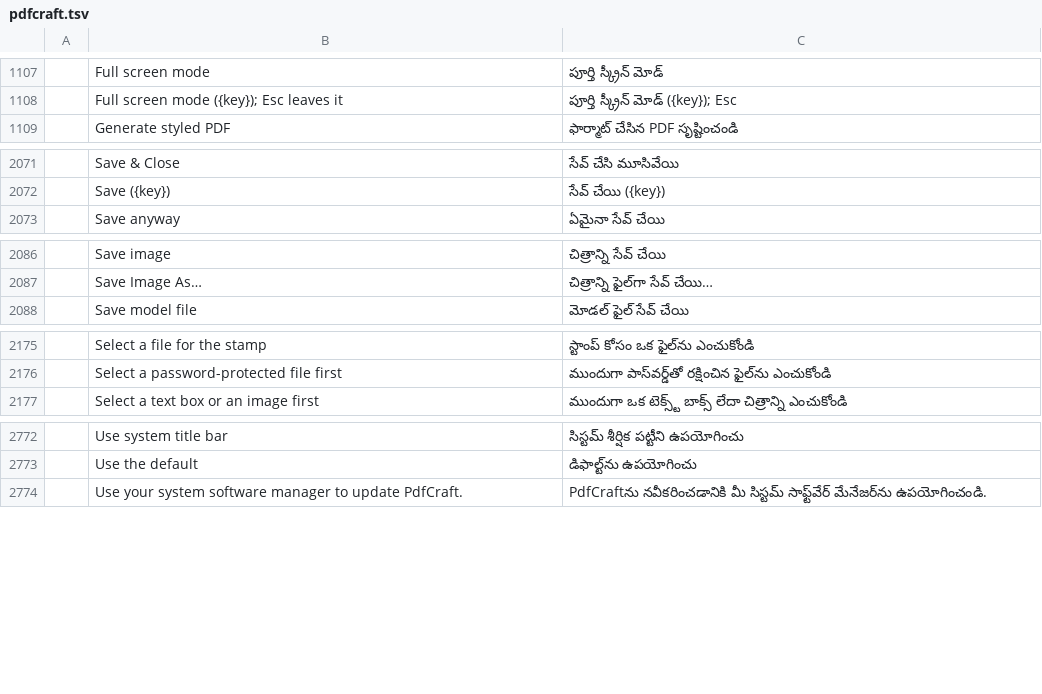
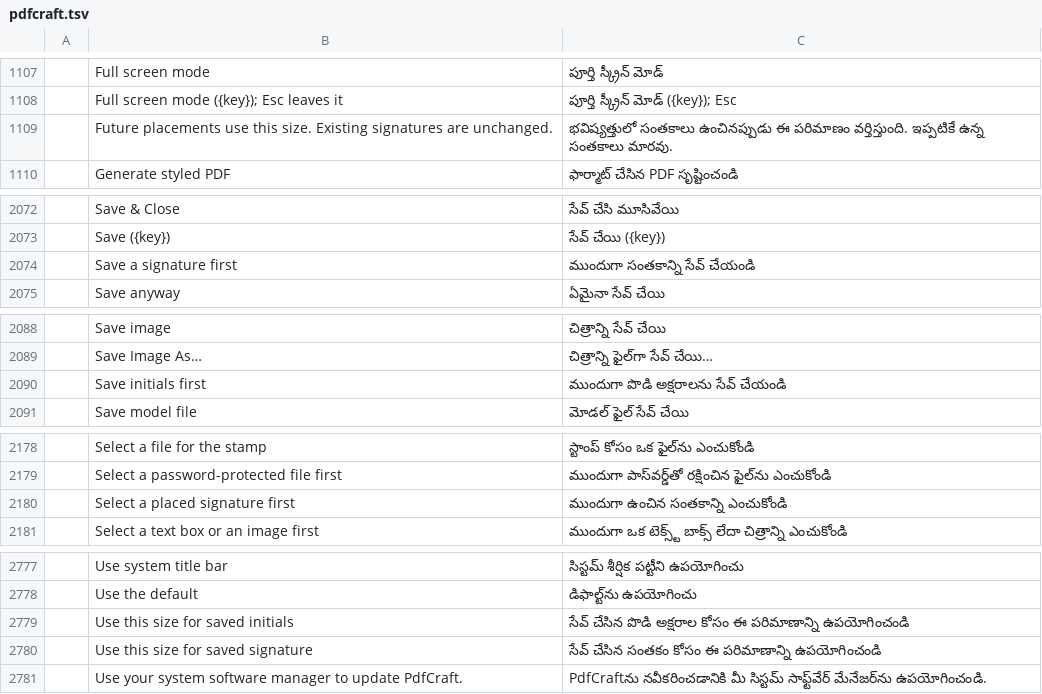
Before and after one commit to BBQ-MAN/craft-i18n, a TSV file: locales/te/pdfcraft.tsv, drawn as a sheet; only a part is shown, gaps mark what is left out; the diff covers the shown part only; the diff names each change by its address in the sheet, - before the commit and + after, or states it on an @@ line.

```diff
--- a/locales/te/pdfcraft.tsv
+++ b/locales/te/pdfcraft.tsv
+row 1109:  | Future placements use this size. Existing signatures are unchanged. | భవిష్యత్తులో సంతకాలు ఉంచినప్పుడు ఈ పరిమాణం వర్తిస్తుంది. ఇప్పటికే ఉన్న సంతకాలు మారవు.
+row 2074:  | Save a signature first | ముందుగా సంతకాన్ని సేవ్ చేయండి
+row 2090:  | Save initials first | ముందుగా పొడి అక్షరాలను సేవ్ చేయండి
+row 2180:  | Select a placed signature first | ముందుగా ఉంచిన సంతకాన్ని ఎంచుకోండి
+row 2779:  | Use this size for saved initials | సేవ్ చేసిన పొడి అక్షరాల కోసం ఈ పరిమాణాన్ని ఉపయోగించండి
+row 2780:  | Use this size for saved signature | సేవ్ చేసిన సంతకం కోసం ఈ పరిమాణాన్ని ఉపయోగించండి
```
Also changed, not shown: 1 added row elsewhere in this file, locales/el/pdfcraft.tsv, locales/hi/pdfcraft.tsv, 31 other files.
